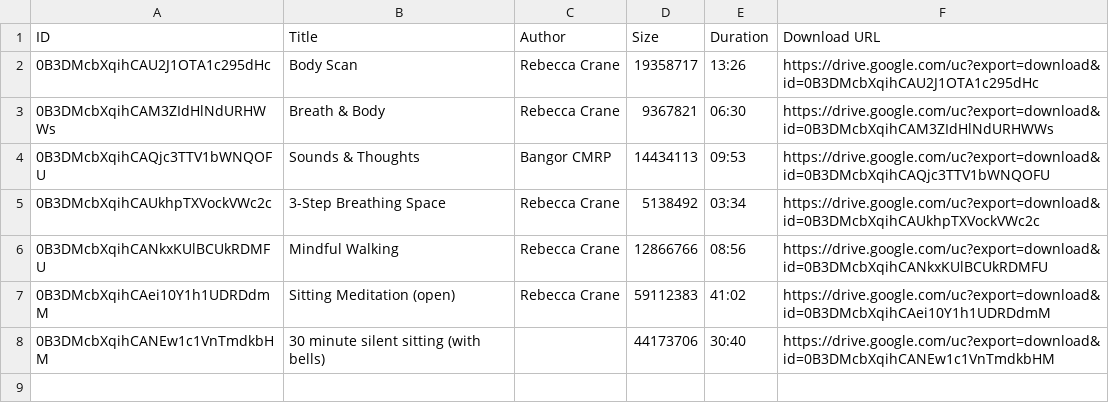
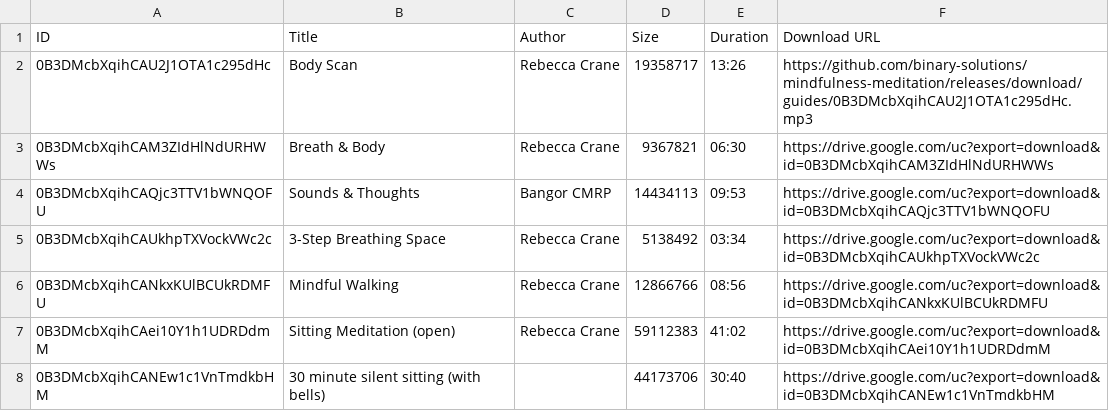
Before and after one commit to binary-solutions/mindfulness-meditation, a CSV file: meditations.csv, drawn as a sheet.

Commit message:
Update meditations.csv

```diff
--- a/meditations.csv
+++ b/meditations.csv
@@ -1,3 +1,3 @@
 ID,Title,Author,Size,Duration,Download URL
-0B3DMcbXqihCAU2J1OTA1c295dHc,Body Scan,Rebecca Crane,19358717,13:26,https://drive.google.com/uc?export=download&id=0B3DMcbXqihCAU2J1OTA1c295dHc
+0B3DMcbXqihCAU2J1OTA1c295dHc,Body Scan,Rebecca Crane,19358717,13:26,https://github.com/binary-solutions/mindfulness-meditation/releases/download/guides/0B3DMcbXqihCAU2J1OTA1c295dHc.mp3
 0B3DMcbXqihCAM3ZIdHlNdURHWWs,Breath & Body,Rebecca Crane,9367821,06:30,https://drive.google.com/uc?export=download&id=0B3DMcbXqihCAM3ZIdHlNdURHWWs
```
